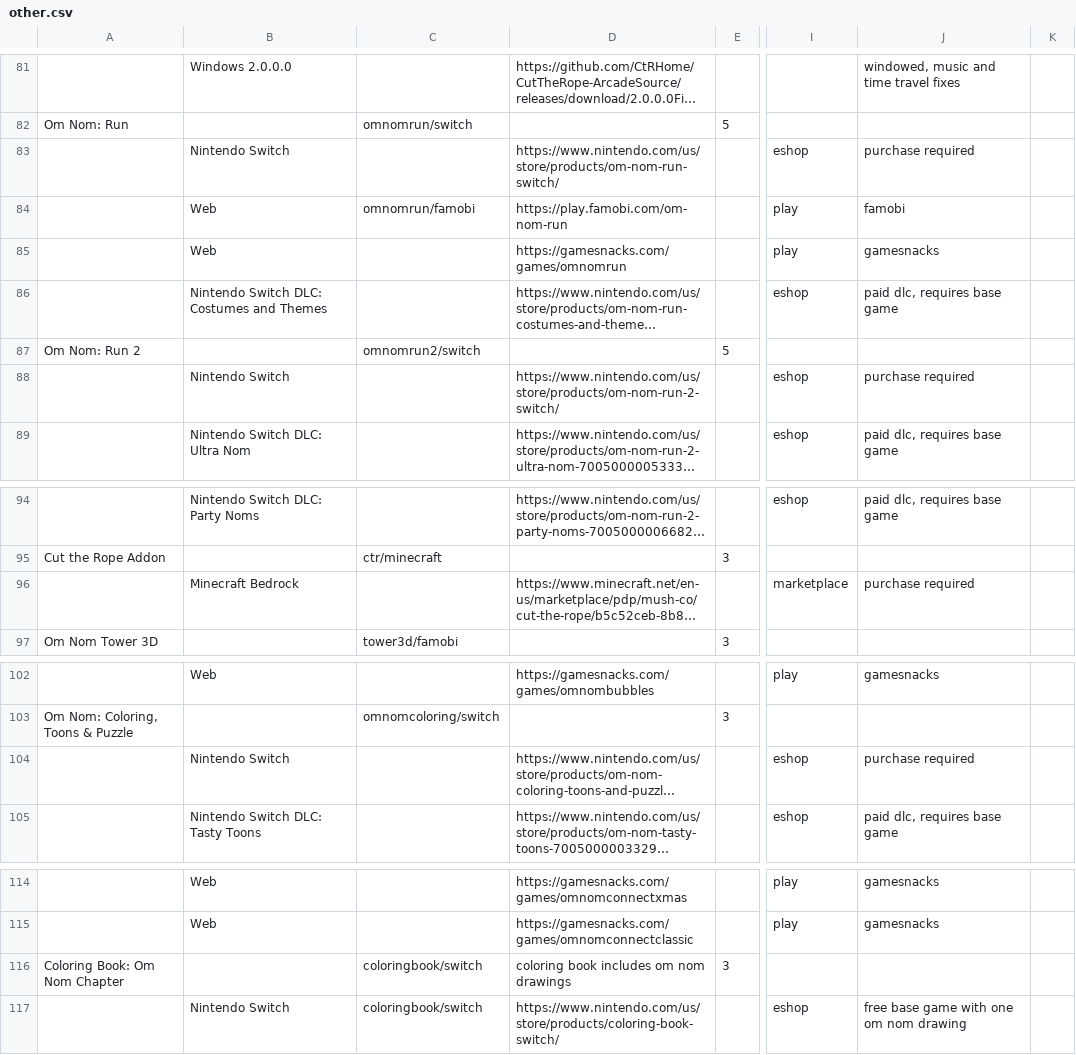
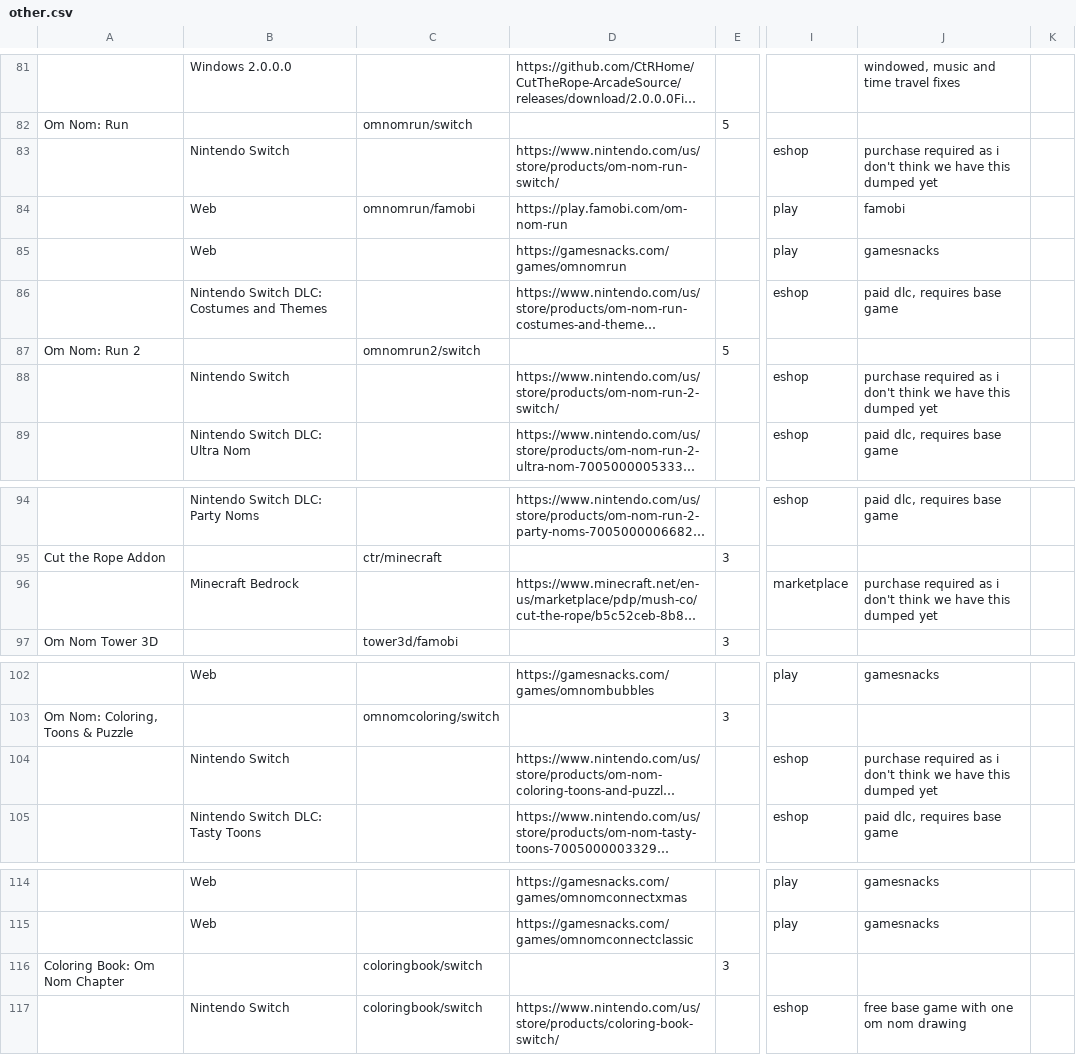
Before and after one commit to sogful/candies.monster, a CSV file: assets/static/data/versions/other.csv, drawn as a sheet; only a part is shown, gaps mark what is left out; long unchanged cells end in …; the diff names each change by its address in the sheet, - before the commit and + after, or states it on an @@ line.

Commit message:
misc changes

```diff
--- a/assets/static/data/versions/other.csv
+++ b/assets/static/data/versions/other.csv
-J83: purchase required
+J83: purchase required as i don't think we have this dumped yet
-J88: purchase required
+J88: purchase required as i don't think we have this dumped yet
-J96: purchase required
+J96: purchase required as i don't think we have this dumped yet
-J104: purchase required
+J104: purchase required as i don't think we have this dumped yet
-D116: coloring book includes om nom drawings
+D116: (empty)
```
